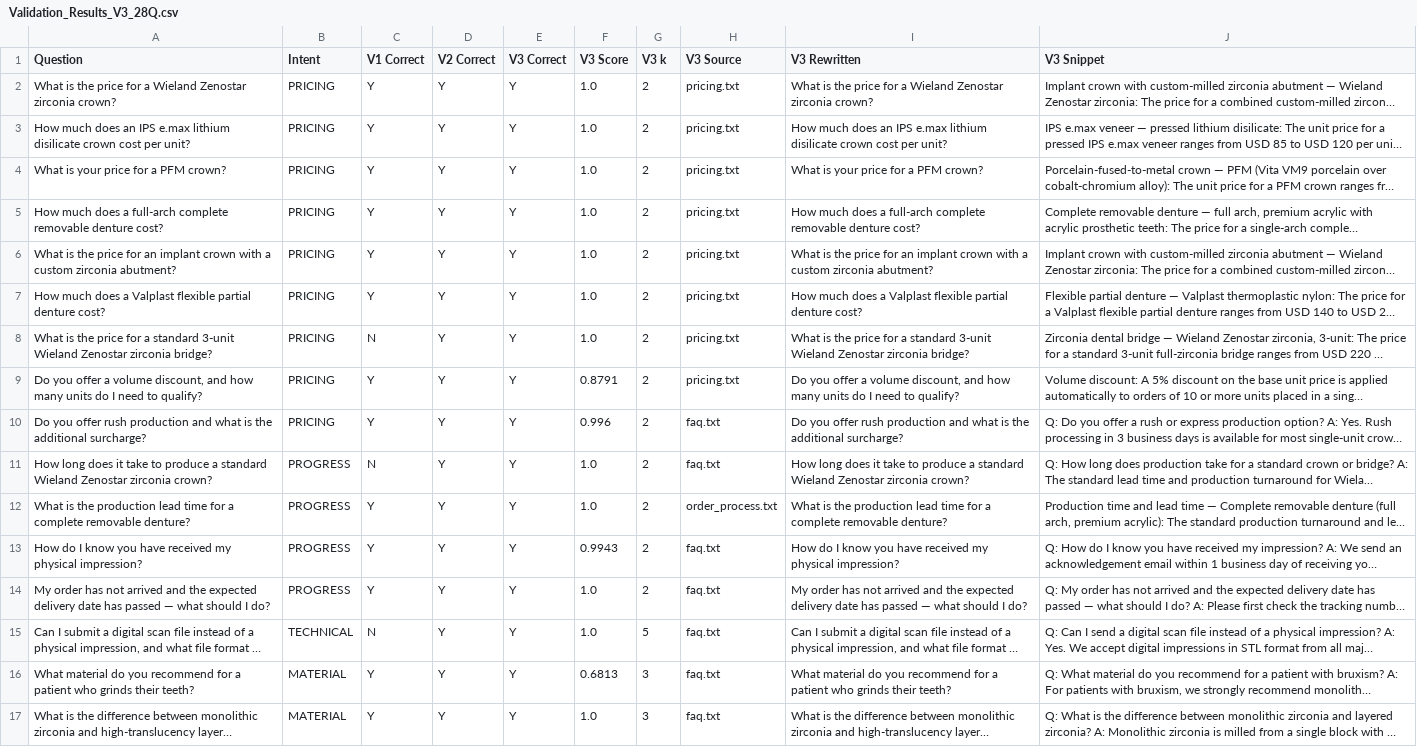
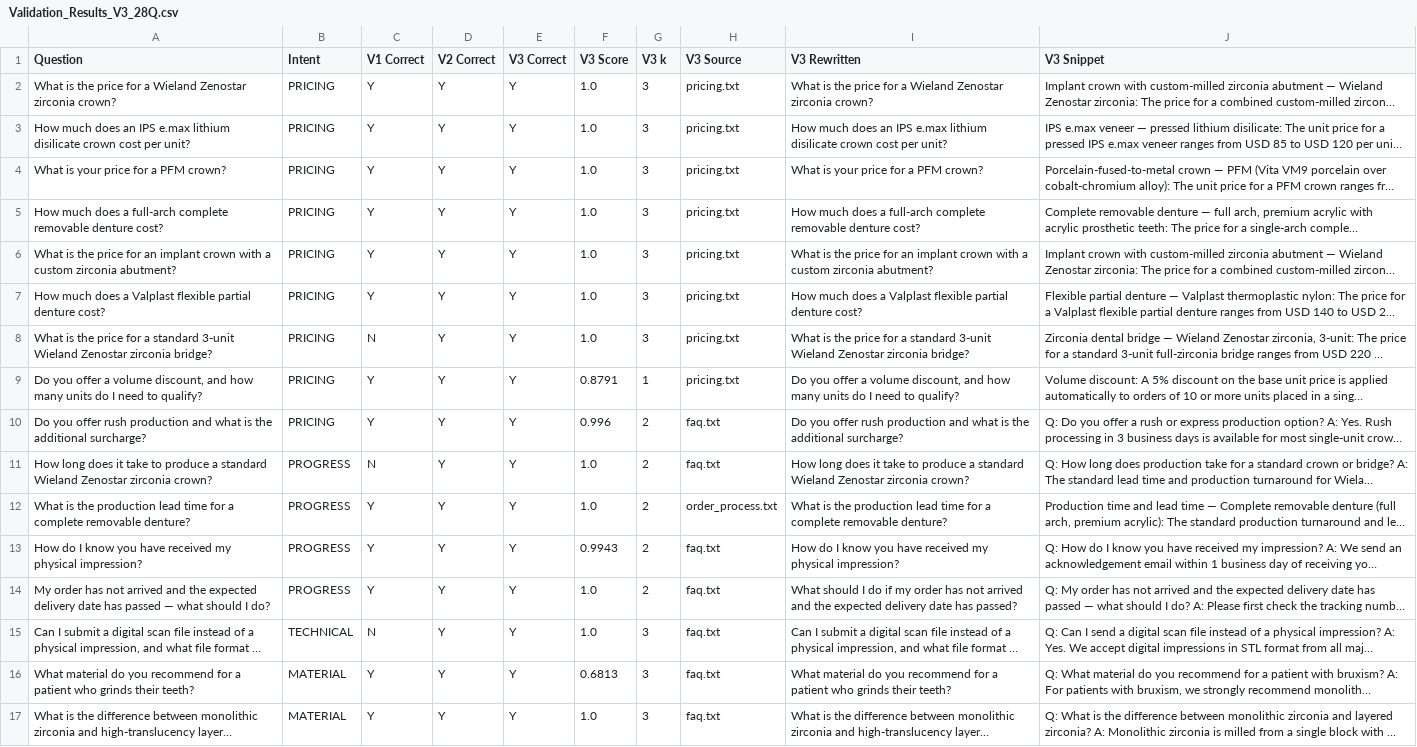
Before and after one commit to ada-58af6e136a/DentAgent-Global, a CSV file: validation/Validation_Results_V3_28Q.csv, drawn as a sheet; only a part is shown; long unchanged cells end in …; the diff covers the shown part only; the diff names each change by its address in the sheet, - before the commit and + after, or states it on an @@ line.

```diff
--- a/validation/Validation_Results_V3_28Q.csv
+++ b/validation/Validation_Results_V3_28Q.csv
-G2:G8 (V3 k): 2
+G2:G8 (V3 k): 3
-G9 (V3 k): 2
+G9 (V3 k): 1
-I14 (V3 Rewritten): My order has not arrived and the expected delivery date has passed — what should I do?
+I14 (V3 Rewritten): What should I do if my order has not arrived and the expected delivery date has passed?
-G15 (V3 k): 5
+G15 (V3 k): 3
```
Also changed, not shown: 14 edited cells elsewhere in this file, validation/Validation_Results_V3_42Q.csv, 6 other files.
